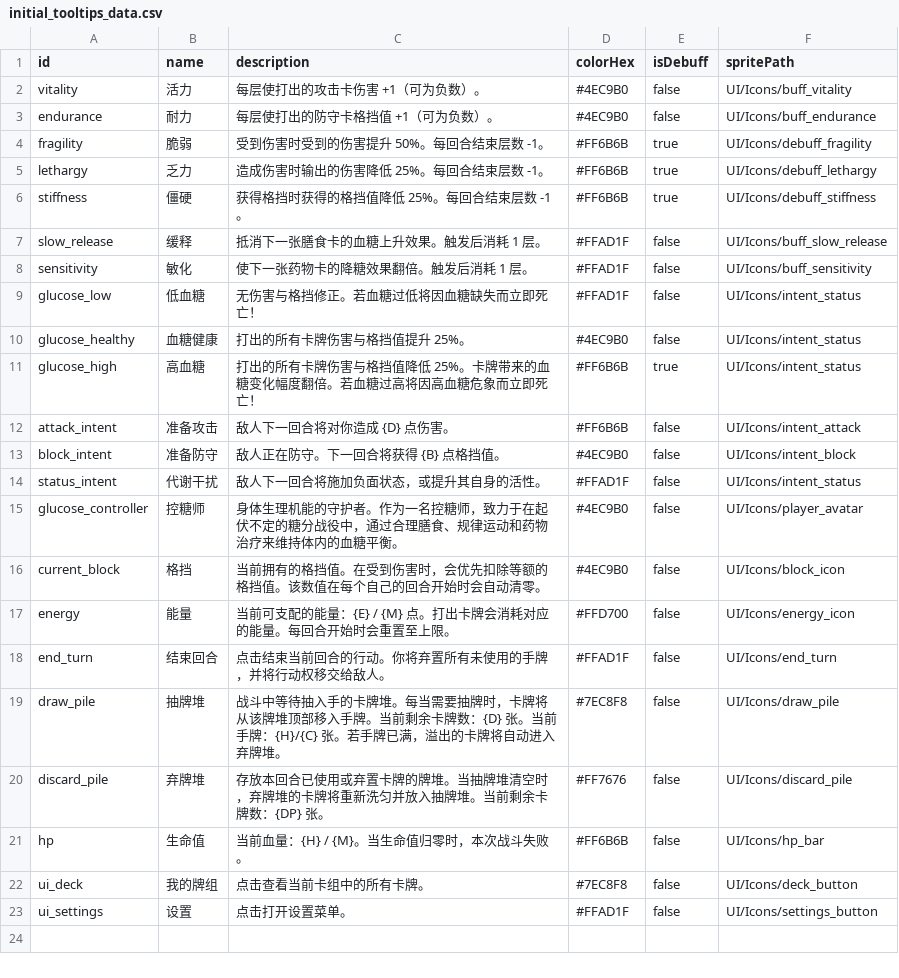
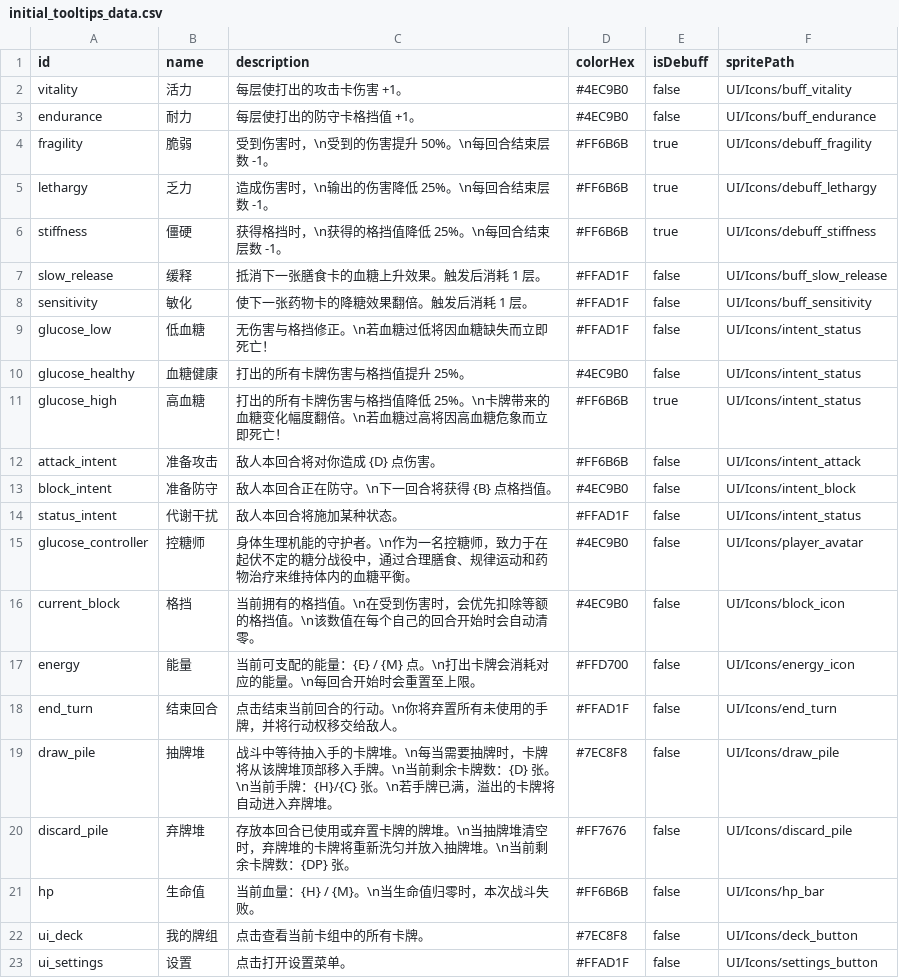
Before and after one commit to Royallseal/card-glucose-master, a CSV file: data/initial_tooltips_data.csv, drawn as a sheet.

```diff
--- a/data/initial_tooltips_data.csv
+++ b/data/initial_tooltips_data.csv
@@ -1,22 +1,22 @@
 id,name,description,colorHex,isDebuff,spritePath
-vitality,活力,每层使打出的攻击卡伤害 +1（可为负数）。,#4EC9B0,false,UI/Icons/buff_vitality
-endurance,耐力,每层使打出的防守卡格挡值 +1（可为负数）。,#4EC9B0,false,UI/Icons/buff_endurance
-fragility,脆弱,受到伤害时受到的伤害提升 50%。每回合结束层数 -1。,#FF6B6B,true,UI/Icons/debuff_fragility
-lethargy,乏力,造成伤害时输出的伤害降低 25%。每回合结束层数 -1。,#FF6B6B,true,UI/Icons/debuff_lethargy
-stiffness,僵硬,获得格挡时获得的格挡值降低 25%。每回合结束层数 -1。,#FF6B6B,true,UI/Icons/debuff_stiffness
+vitality,活力,每层使打出的攻击卡伤害 +1。,#4EC9B0,false,UI/Icons/buff_vitality
+endurance,耐力,每层使打出的防守卡格挡值 +1。,#4EC9B0,false,UI/Icons/buff_endurance
+fragility,脆弱,"受到伤害时，\n受到的伤害提升 50%。\n每回合结束层数 -1。","#FF6B6B",true,UI/Icons/debuff_fragility
+lethargy,乏力,"造成伤害时，\n输出的伤害降低 25%。\n每回合结束层数 -1。","#FF6B6B",true,UI/Icons/debuff_lethargy
+stiffness,僵硬,"获得格挡时，\n获得的格挡值降低 25%。\n每回合结束层数 -1。","#FF6B6B",true,UI/Icons/debuff_stiffness
 slow_release,缓释,抵消下一张膳食卡的血糖上升效果。触发后消耗 1 层。,#FFAD1F,false,UI/Icons/buff_slow_release
 sensitivity,敏化,使下一张药物卡的降糖效果翻倍。触发后消耗 1 层。,#FFAD1F,false,UI/Icons/buff_sensitivity
-glucose_low,低血糖,无伤害与格挡修正。若血糖过低将因血糖缺失而立即死亡！,#FFAD1F,false,UI/Icons/intent_status
+glucose_low,低血糖,"无伤害与格挡修正。\n若血糖过低将因血糖缺失而立即死亡！",#FFAD1F,false,UI/Icons/intent_status
 glucose_healthy,血糖健康,打出的所有卡牌伤害与格挡值提升 25%。,#4EC9B0,false,UI/Icons/intent_status
-glucose_high,高血糖,打出的所有卡牌伤害与格挡值降低 25%。卡牌带来的血糖变化幅度翻倍。若血糖过高将因高血糖危象而立即死亡！,#FF6B6B,true,UI/Icons/intent_status
-attack_intent,准备攻击,敌人下一回合将对你造成 {D} 点伤害。,#FF6B6B,false,UI/Icons/intent_attack
-block_intent,准备防守,敌人正在防守。下一回合将获得 {B} 点格挡值。,#4EC9B0,false,UI/Icons/intent_block
-status_intent,代谢干扰,敌人下一回合将施加负面状态，或提升其自身的活性。,#FFAD1F,false,UI/Icons/intent_status
-glucose_controller,控糖师,身体生理机能的守护者。作为一名控糖师，致力于在起伏不定的糖分战役中，通过合理膳食、规律运动和药物治疗来维持体内的血糖平衡。,#4EC9B0,false,UI/Icons/player_avatar
-current_block,格挡,当前拥有的格挡值。在受到伤害时，会优先扣除等额的格挡值。该数值在每个自己的回合开始时会自动清零。,#4EC9B0,false,UI/Icons/block_icon
-energy,能量,当前可支配的能量：{E} / {M} 点。打出卡牌会消耗对应的能量。每回合开始时会重置至上限。,#FFD700,false,UI/Icons/energy_icon
-end_turn,结束回合,点击结束当前回合的行动。你将弃置所有未使用的手牌，并将行动权移交给敌人。,#FFAD1F,false,UI/Icons/end_turn
-draw_pile,抽牌堆,战斗中等待抽入手的卡牌堆。每当需要抽牌时，卡牌将从该牌堆顶部移入手牌。当前剩余卡牌数：{D} 张。当前手牌：{H}/{C} 张。若手牌已满，溢出的卡牌将自动进入弃牌堆。,#7EC8F8,false,UI/Icons/draw_pile
-discard_pile,弃牌堆,存放本回合已使用或弃置卡牌的牌堆。当抽牌堆清空时，弃牌堆的卡牌将重新洗匀并放入抽牌堆。当前剩余卡牌数：{DP} 张。,#FF7676,false,UI/Icons/discard_pile
-hp,生命值,当前血量：{H} / {M}。当生命值归零时，本次战斗失败。,#FF6B6B,false,UI/Icons/hp_bar
+glucose_high,高血糖,"打出的所有卡牌伤害与格挡值降低 25%。\n卡牌带来的血糖变化幅度翻倍。\n若血糖过高将因高血糖危象而立即死亡！",#FF6B6B,true,UI/Icons/intent_status
+attack_intent,准备攻击,敌人本回合将对你造成 {D} 点伤害。,#FF6B6B,false,UI/Icons/intent_attack
+block_intent,准备防守,"敌人本回合正在防守。\n下一回合将获得 {B} 点格挡值。 ",#4EC9B0,false,UI/Icons/intent_block
+status_intent,代谢干扰,"敌人本回合将施加某种状态。",#FFAD1F,false,UI/Icons/intent_status
+glucose_controller,控糖师,"身体生理机能的守护者。\n作为一名控糖师，致力于在起伏不定的糖分战役中，通过合理膳食、规律运动和药物治疗来维持体内的血糖平衡。 ",#4EC9B0,false,UI/Icons/player_avatar
+current_block,格挡,"当前拥有的格挡值。\n在受到伤害时，会优先扣除等额的格挡值。\n该数值在每个自己的回合开始时会自动清零。 ",#4EC9B0,false,UI/Icons/block_icon
+energy,能量,"当前可支配的能量：{E} / {M} 点。\n打出卡牌会消耗对应的能量。\n每回合开始时会重置至上限。 ",#FFD700,false,UI/Icons/energy_icon
+end_turn,结束回合,"点击结束当前回合的行动。\n你将弃置所有未使用的手牌，并将行动权移交给敌人。 ",#FFAD1F,false,UI/Icons/end_turn
+draw_pile,抽牌堆,"战斗中等待抽入手的卡牌堆。\n每当需要抽牌时，卡牌将从该牌堆顶部移入手牌。\n当前剩余卡牌数：{D} 张。\n当前手牌：{H}/{C} 张。\n若手牌已满，溢出的卡牌将自动进入弃牌堆。 ",#7EC8F8,false,UI/Icons/draw_pile
+discard_pile,弃牌堆,"存放本回合已使用或弃置卡牌的牌堆。\n当抽牌堆清空时，弃牌堆的卡牌将重新洗匀并放入抽牌堆。\n当前剩余卡牌数：{DP} 张。 ",#FF7676,false,UI/Icons/discard_pile
+hp,生命值,"当前血量：{H} / {M}。\n当生命值归零时，本次战斗失败。 ",#FF6B6B,false,UI/Icons/hp_bar
 ui_deck,我的牌组,点击查看当前卡组中的所有卡牌。,#7EC8F8,false,UI/Icons/deck_button
```
Also changed, not shown: 15 other files.
